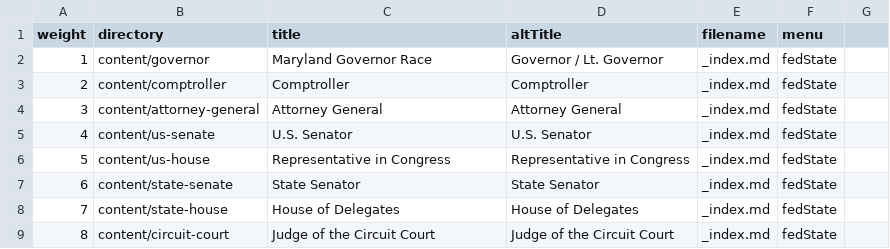
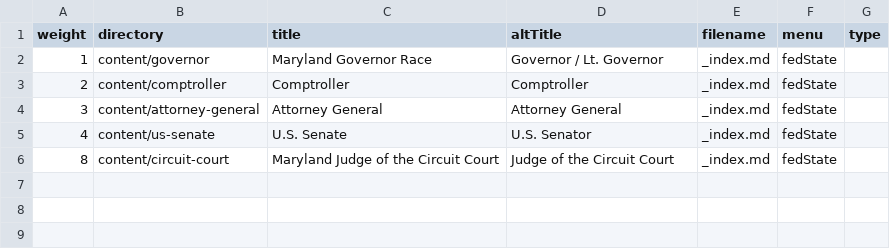
Before and after one commit to baltimore-sun-data/voter-guide-2018, a CSV file: csv/sections.csv, drawn as a sheet; removed rows and columns are numbered as before the commit, all else as after; the diff names each change by its address in the sheet, - before the commit and + after, or states it on an @@ line.

```diff
--- a/csv/sections.csv
+++ b/csv/sections.csv
-G1: (empty)
+G1: type
-C5 (title): U.S. Senator
+C5 (title): U.S. Senate
-row 6: 5 | content/us-house | Representative in Congress | Representative in Congress | _index.md | fedState
-row 7: 6 | content/state-senate | State Senator | State Senator | _index.md | fedState
-row 8: 7 | content/state-house | House of Delegates | House of Delegates | _index.md | fedState
-C6 (title): Judge of the Circuit Court
+C6 (title): Maryland Judge of the Circuit Court
```
Also changed, not shown: 7 other files.
